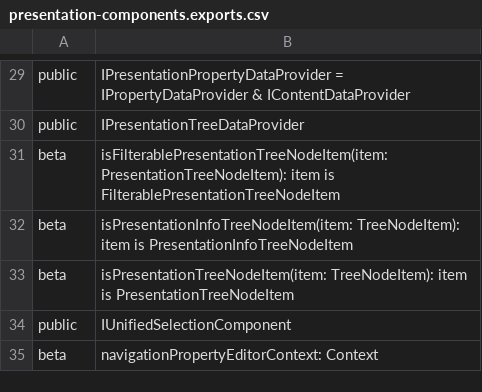
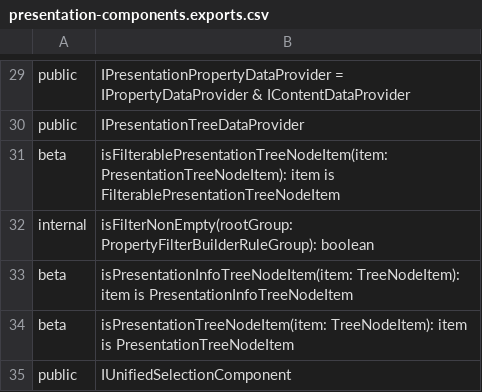
Before and after one commit to iTwin/presentation, a CSV file: packages/components/api/presentation-components.exports.csv, drawn as a sheet; only a part is shown, gaps mark what is left out; the shorter side is filled out with more unchanged rows; the diff names each change by its address in the sheet, - before the commit and + after, or states it on an @@ line.

```diff
--- a/packages/components/api/presentation-components.exports.csv
+++ b/packages/components/api/presentation-components.exports.csv
+row 32: internal | isFilterNonEmpty(rootGroup: PropertyFilterBuilderRuleGroup): boolean
```
Also changed, not shown: 1 other file.
